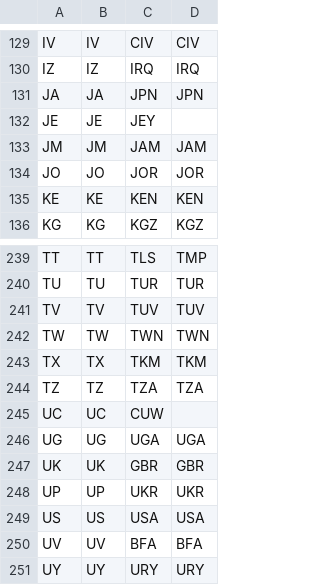
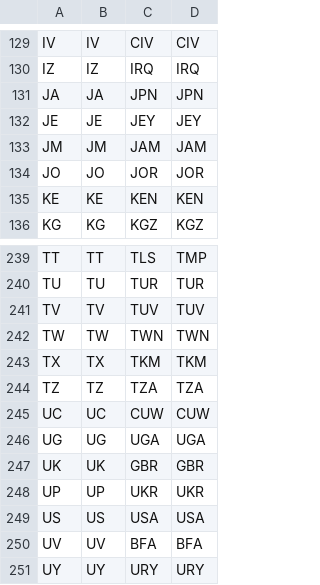
Before and after one commit to codice/countrycode, a CSV file: converter/src/main/resources/mappings.csv, drawn as a sheet; only a part is shown, gaps mark what is left out; the diff covers the shown part only.

```diff
--- a/converter/src/main/resources/mappings.csv
+++ b/converter/src/main/resources/mappings.csv
@@ -131,3 +131,3 @@ IZ,IZ,IRQ,IRQ
 JA,JA,JPN,JPN
-JE,JE,JEY,
+JE,JE,JEY,JEY
 JM,JM,JAM,JAM
@@ -244,3 +244,3 @@ TX,TX,TKM,TKM
 TZ,TZ,TZA,TZA
-UC,UC,CUW,
+UC,UC,CUW,CUW
 UG,UG,UGA,UGA
```
Also changed, not shown: 1 added row, 1 removed row and 10 edited cells elsewhere in this file.
